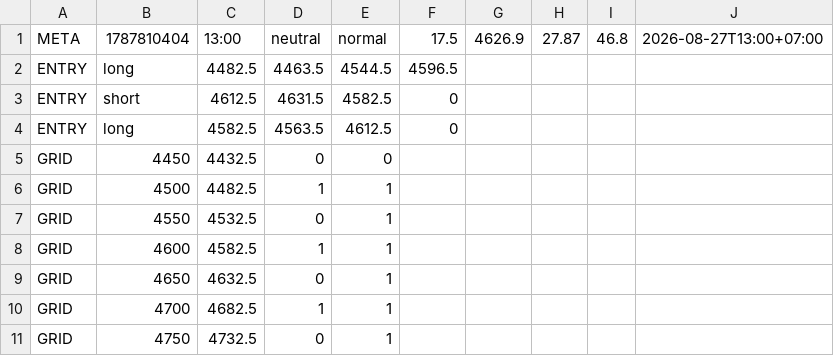
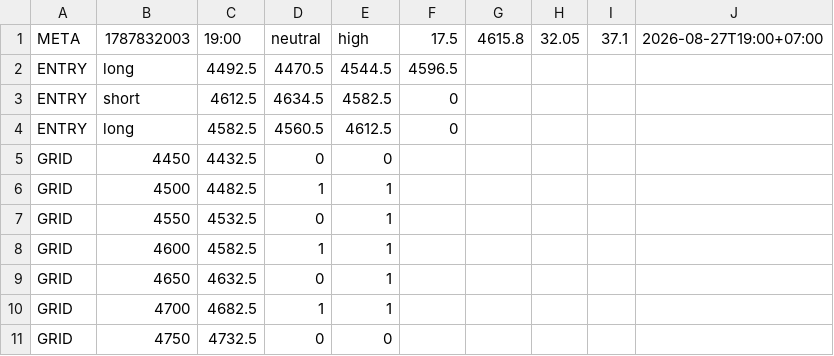
Before and after one commit to perpetualpp-rgb/gold-oi-dashboard, a CSV file: data/gold_plan.csv, drawn as a sheet.

Commit message:
Auto plan 19:00 2026-08-27

```diff
--- a/data/gold_plan.csv
+++ b/data/gold_plan.csv
@@ -1,5 +1,5 @@
-META,1787810404,13:00,neutral,normal,17.5,4626.9,27.87,46.8,2026-08-27T13:00+07:00
-ENTRY,long,4482.5,4463.5,4544.5,4596.5
-ENTRY,short,4612.5,4631.5,4582.5,0
-ENTRY,long,4582.5,4563.5,4612.5,0
+META,1787832003,19:00,neutral,high,17.5,4615.8,32.05,37.1,2026-08-27T19:00+07:00
+ENTRY,long,4492.5,4470.5,4544.5,4596.5
+ENTRY,short,4612.5,4634.5,4582.5,0
+ENTRY,long,4582.5,4560.5,4612.5,0
 GRID,4450,4432.5,0,0
@@ -10,2 +10,2 @@ GRID,4650,4632.5,0,1
 GRID,4700,4682.5,1,1
-GRID,4750,4732.5,0,1
+GRID,4750,4732.5,0,0
```
Also changed, not shown: 4 other files.
